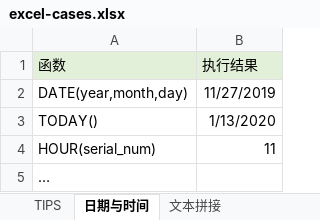
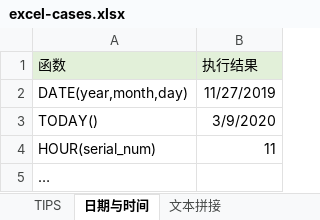
Before and after one commit to MichaelHu/mydocs3, an Excel workbook: docs/tools/docs/excel-cases.xlsx, sheet 日期与时间, drawn as a sheet; values as stored, in another font and other column widths than the file's, no borders; the diff names each change by its address in the sheet, - before the commit and + after, or states it on an @@ line.

```diff
--- a/docs/tools/docs/excel-cases.xlsx (sheet 日期与时间)
+++ b/docs/tools/docs/excel-cases.xlsx (sheet 日期与时间)
-B3 (执行结果): 1/13/2020
+B3 (执行结果): 3/9/2020
```
Also changed, not shown: sheet sumif, 3 other files.
